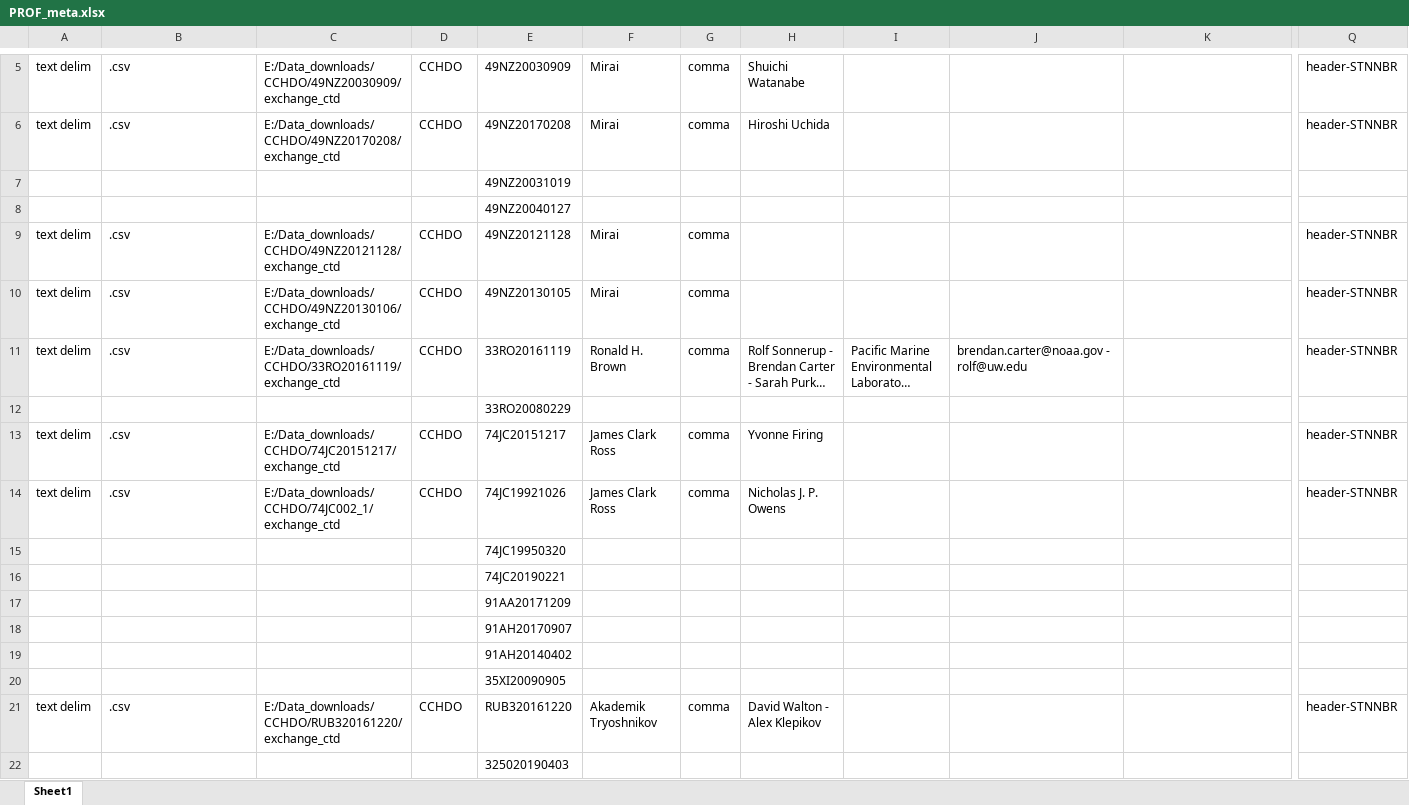
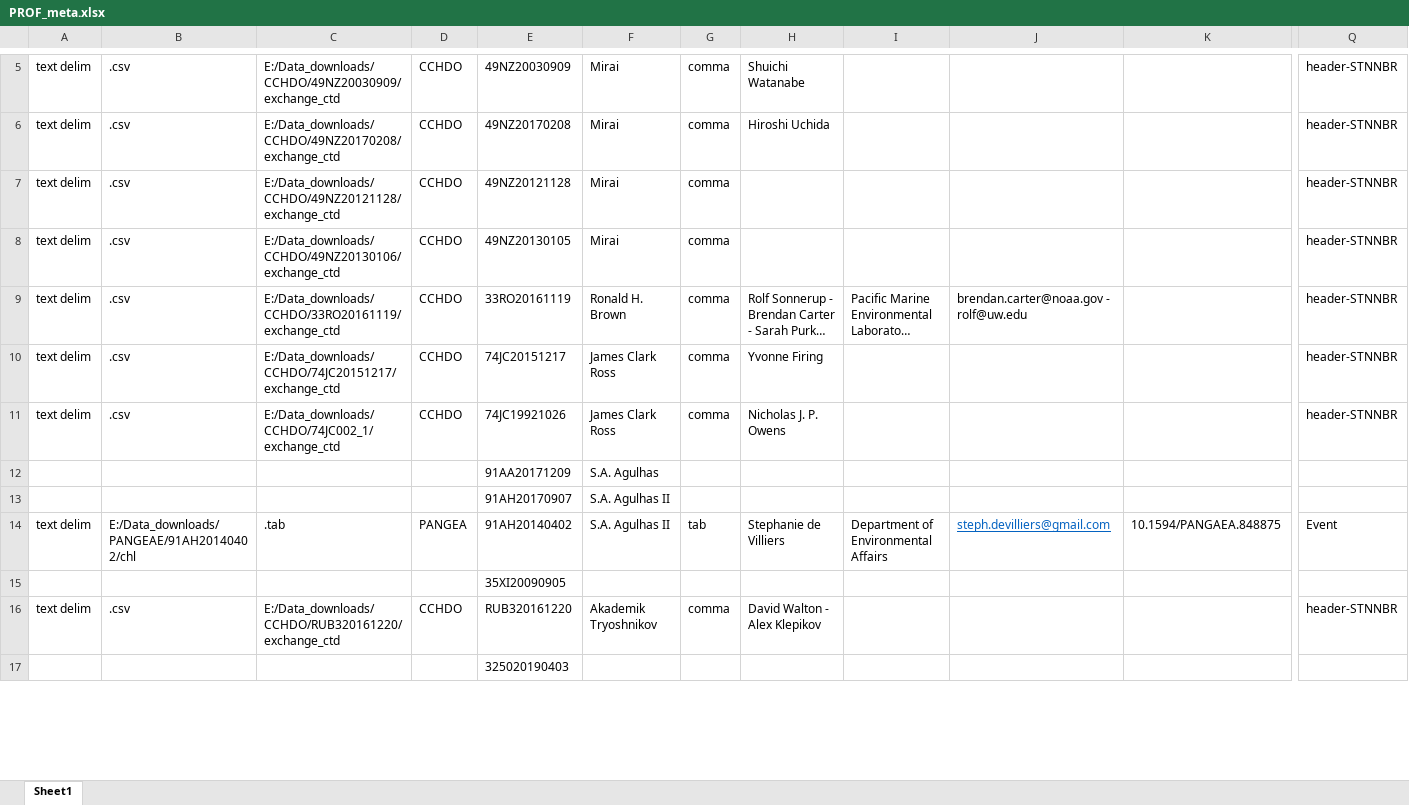
Before and after one commit to KimBaldry/BIO-MATE, an Excel workbook: product_data/processing_metadata/C5/PROF_meta.xlsx, sheet Sheet1, drawn as a sheet; only a part is shown, gaps mark what is left out; long unchanged cells end in …; values as stored, in another font and other column widths than the file's, no borders; removed rows and columns are numbered as before the commit, all else as after; rows hold the shown columns only; the diff covers the shown part only; the diff names each change by its address in the sheet, - before the commit and + after, or states it on an @@ line.

```diff
--- a/product_data/processing_metadata/C5/PROF_meta.xlsx (sheet Sheet1)
+++ b/product_data/processing_metadata/C5/PROF_meta.xlsx (sheet Sheet1)
-row 7:  |  |  |  | 49NZ20031019
-row 8:  |  |  |  | 49NZ20040127
-row 12:  |  |  |  | 33RO20080229
-row 15:  |  |  |  | 74JC19950320
-row 16:  |  |  |  | 74JC20190221
-F12: (empty)
+F12: S.A. Agulhas
-F13: (empty)
+F13: S.A. Agulhas II
-row 19:  |  |  |  | 91AH20140402
+row 14: text delim | E:/Data_downloads/PANGEAE/91AH20140402/chl | .tab | PANGEA | 91AH20140402 | S.A. Agulhas II | tab | Stephanie de Villiers | Department of Environmental Affairs | steph.devilliers@gmail.com | 10.1594/PANGAEA.848875 | Event
```
Also changed, not shown: 17 added rows elsewhere in this sheet, 9 other files.
